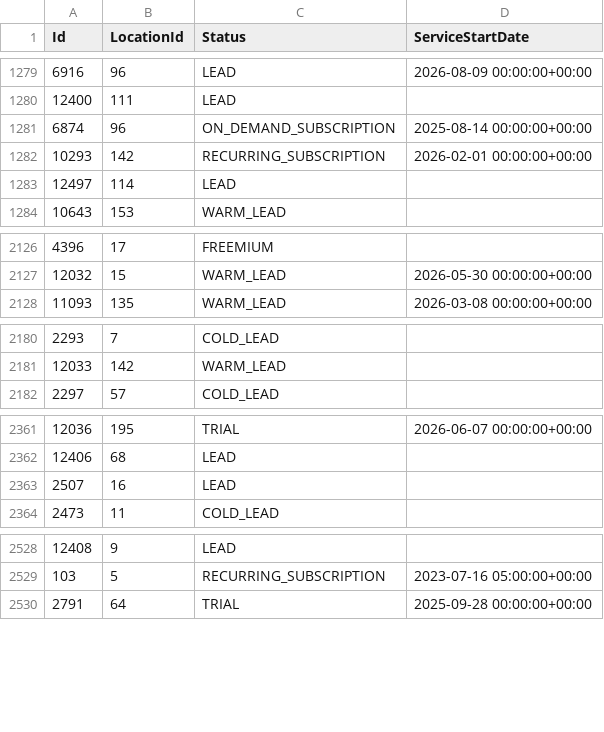
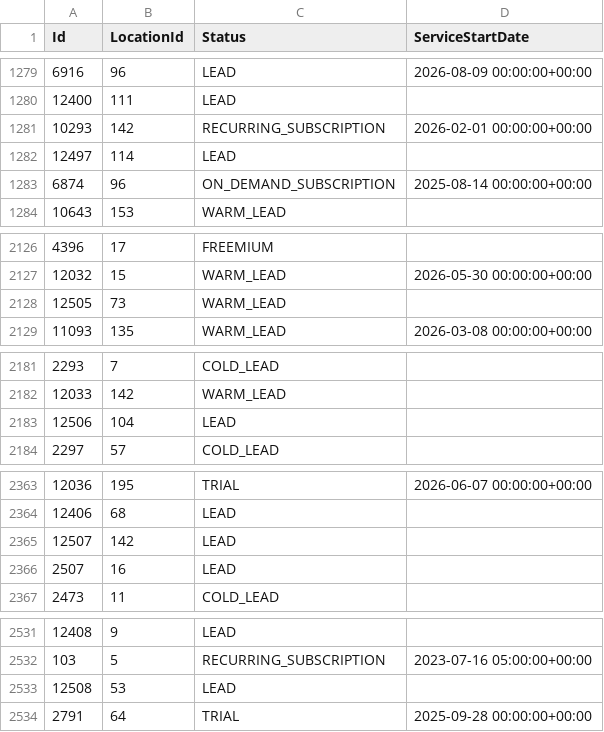
Before and after one commit to AryanGupta-Faireez/demand-dashboard, a CSV file: data/apartments.csv, drawn as a sheet; only a part is shown, gaps mark what is left out; the diff covers the shown part only.

```diff
--- a/data/apartments.csv
+++ b/data/apartments.csv
@@ -1280,5 +1280,5 @@ Id,LocationId,Status,ServiceStartDate
 12400,111,LEAD,
-6874,96,ON_DEMAND_SUBSCRIPTION,2025-08-14 00:00:00+00:00
 10293,142,RECURRING_SUBSCRIPTION,2026-02-01 00:00:00+00:00
 12497,114,LEAD,
+6874,96,ON_DEMAND_SUBSCRIPTION,2025-08-14 00:00:00+00:00
 10643,153,WARM_LEAD,
@@ -2127,2 +2127,3 @@ Id,LocationId,Status,ServiceStartDate
 12032,15,WARM_LEAD,2026-05-30 00:00:00+00:00
+12505,73,WARM_LEAD,
 11093,135,WARM_LEAD,2026-03-08 00:00:00+00:00
@@ -2181,2 +2182,3 @@ Id,LocationId,Status,ServiceStartDate
 12033,142,WARM_LEAD,
+12506,104,LEAD,
 2297,57,COLD_LEAD,
@@ -2362,2 +2364,3 @@ Id,LocationId,Status,ServiceStartDate
 12406,68,LEAD,
+12507,142,LEAD,
 2507,16,LEAD,
@@ -2529,2 +2532,3 @@ Id,LocationId,Status,ServiceStartDate
 103,5,RECURRING_SUBSCRIPTION,2023-07-16 05:00:00+00:00
+12508,53,LEAD,
 2791,64,TRIAL,2025-09-28 00:00:00+00:00
```
Also changed, not shown: 4 moved rows elsewhere in this file, data/promotions.csv, data/registration_requests.csv, 2 other files.
